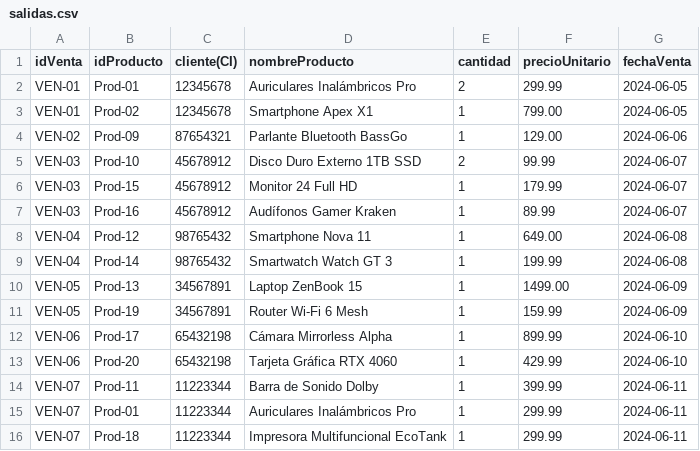
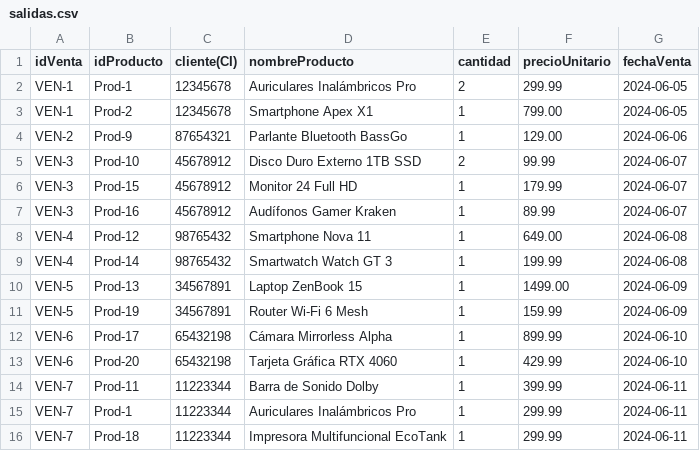
Before and after one commit to fausto-lang/Tech-Flow, a CSV file: data/salidas.csv, drawn as a sheet.

```diff
--- a/data/salidas.csv
+++ b/data/salidas.csv
@@ -1,16 +1,16 @@
 idVenta,idProducto,cliente(CI),nombreProducto,cantidad,precioUnitario,fechaVenta
-VEN-01,Prod-01,12345678,Auriculares Inalámbricos Pro,2,299.99,2024-06-05
-VEN-01,Prod-02,12345678,Smartphone Apex X1,1,799.00,2024-06-05
-VEN-02,Prod-09,87654321,Parlante Bluetooth BassGo,1,129.00,2024-06-06
-VEN-03,Prod-10,45678912,Disco Duro Externo 1TB SSD,2,99.99,2024-06-07
-VEN-03,Prod-15,45678912,Monitor 24 Full HD,1,179.99,2024-06-07
-VEN-03,Prod-16,45678912,Audífonos Gamer Kraken,1,89.99,2024-06-07
-VEN-04,Prod-12,98765432,Smartphone Nova 11,1,649.00,2024-06-08
-VEN-04,Prod-14,98765432,Smartwatch Watch GT 3,1,199.99,2024-06-08
-VEN-05,Prod-13,34567891,Laptop ZenBook 15,1,1499.00,2024-06-09
-VEN-05,Prod-19,34567891,Router Wi-Fi 6 Mesh,1,159.99,2024-06-09
-VEN-06,Prod-17,65432198,Cámara Mirrorless Alpha,1,899.99,2024-06-10
-VEN-06,Prod-20,65432198,Tarjeta Gráfica RTX 4060,1,429.99,2024-06-10
-VEN-07,Prod-11,11223344,Barra de Sonido Dolby,1,399.99,2024-06-11
-VEN-07,Prod-01,11223344,Auriculares Inalámbricos Pro,1,299.99,2024-06-11
-VEN-07,Prod-18,11223344,Impresora Multifuncional EcoTank,1,299.99,2024-06-11
+VEN-1,Prod-1,12345678,Auriculares Inalámbricos Pro,2,299.99,2024-06-05
+VEN-1,Prod-2,12345678,Smartphone Apex X1,1,799.00,2024-06-05
+VEN-2,Prod-9,87654321,Parlante Bluetooth BassGo,1,129.00,2024-06-06
+VEN-3,Prod-10,45678912,Disco Duro Externo 1TB SSD,2,99.99,2024-06-07
+VEN-3,Prod-15,45678912,Monitor 24 Full HD,1,179.99,2024-06-07
+VEN-3,Prod-16,45678912,Audífonos Gamer Kraken,1,89.99,2024-06-07
+VEN-4,Prod-12,98765432,Smartphone Nova 11,1,649.00,2024-06-08
+VEN-4,Prod-14,98765432,Smartwatch Watch GT 3,1,199.99,2024-06-08
+VEN-5,Prod-13,34567891,Laptop ZenBook 15,1,1499.00,2024-06-09
+VEN-5,Prod-19,34567891,Router Wi-Fi 6 Mesh,1,159.99,2024-06-09
+VEN-6,Prod-17,65432198,Cámara Mirrorless Alpha,1,899.99,2024-06-10
+VEN-6,Prod-20,65432198,Tarjeta Gráfica RTX 4060,1,429.99,2024-06-10
+VEN-7,Prod-11,11223344,Barra de Sonido Dolby,1,399.99,2024-06-11
+VEN-7,Prod-1,11223344,Auriculares Inalámbricos Pro,1,299.99,2024-06-11
+VEN-7,Prod-18,11223344,Impresora Multifuncional EcoTank,1,299.99,2024-06-11
```
Also changed, not shown: 1 other file.
